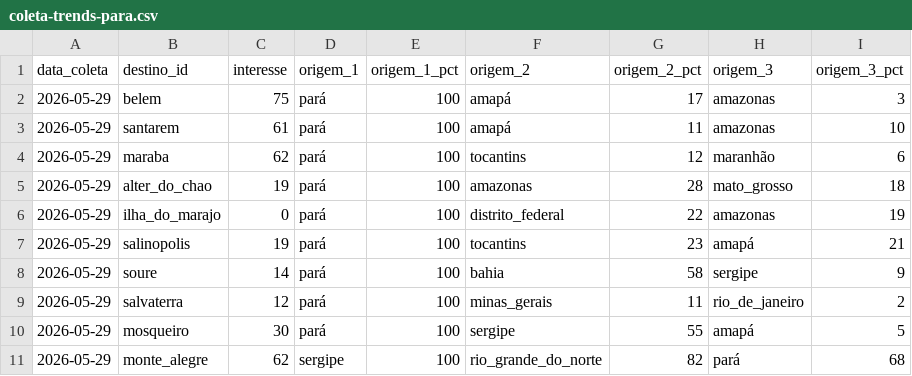
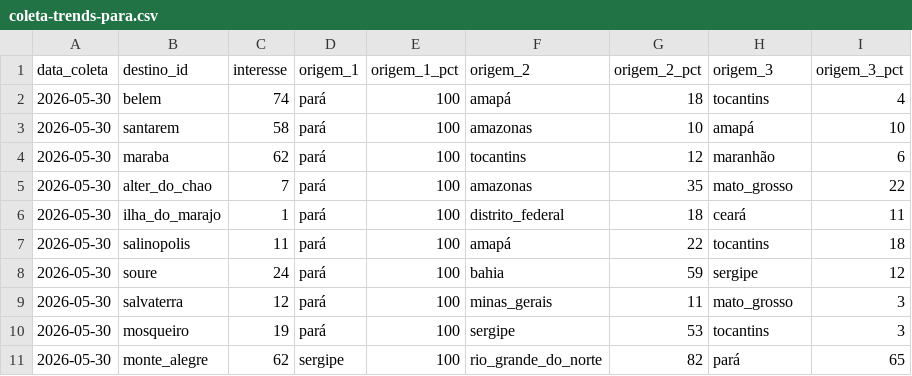
Before and after one commit to LIEZIOABR/pulse-amazonia, a CSV file: coleta-trends-para.csv, drawn as a sheet; only a part is shown; the diff covers the shown part only.

```diff
--- a/coleta-trends-para.csv
+++ b/coleta-trends-para.csv
@@ -1,11 +1,11 @@
 data_coleta,destino_id,interesse,origem_1,origem_1_pct,origem_2,origem_2_pct,origem_3,origem_3_pct
-2026-05-29,belem,75,pará,100,amapá,17,amazonas,3
-2026-05-29,santarem,61,pará,100,amapá,11,amazonas,10
-2026-05-29,maraba,62,pará,100,tocantins,12,maranhão,6
-2026-05-29,alter_do_chao,19,pará,100,amazonas,28,mato_grosso,18
-2026-05-29,ilha_do_marajo,0,pará,100,distrito_federal,22,amazonas,19
-2026-05-29,salinopolis,19,pará,100,tocantins,23,amapá,21
-2026-05-29,soure,14,pará,100,bahia,58,sergipe,9
-2026-05-29,salvaterra,12,pará,100,minas_gerais,11,rio_de_janeiro,2
-2026-05-29,mosqueiro,30,pará,100,sergipe,55,amapá,5
-2026-05-29,monte_alegre,62,sergipe,100,rio_grande_do_norte,82,pará,68
+2026-05-30,belem,74,pará,100,amapá,18,tocantins,4
+2026-05-30,santarem,58,pará,100,amazonas,10,amapá,10
+2026-05-30,maraba,62,pará,100,tocantins,12,maranhão,6
+2026-05-30,alter_do_chao,7,pará,100,amazonas,35,mato_grosso,22
+2026-05-30,ilha_do_marajo,1,pará,100,distrito_federal,18,ceará,11
+2026-05-30,salinopolis,11,pará,100,amapá,22,tocantins,18
+2026-05-30,soure,24,pará,100,bahia,59,sergipe,12
+2026-05-30,salvaterra,12,pará,100,minas_gerais,11,mato_grosso,3
+2026-05-30,mosqueiro,19,pará,100,sergipe,53,tocantins,3
+2026-05-30,monte_alegre,62,sergipe,100,rio_grande_do_norte,82,pará,65
```
Also changed, not shown: 17 edited cells elsewhere in this file, coleta-concorrentes-nacionais.csv.
